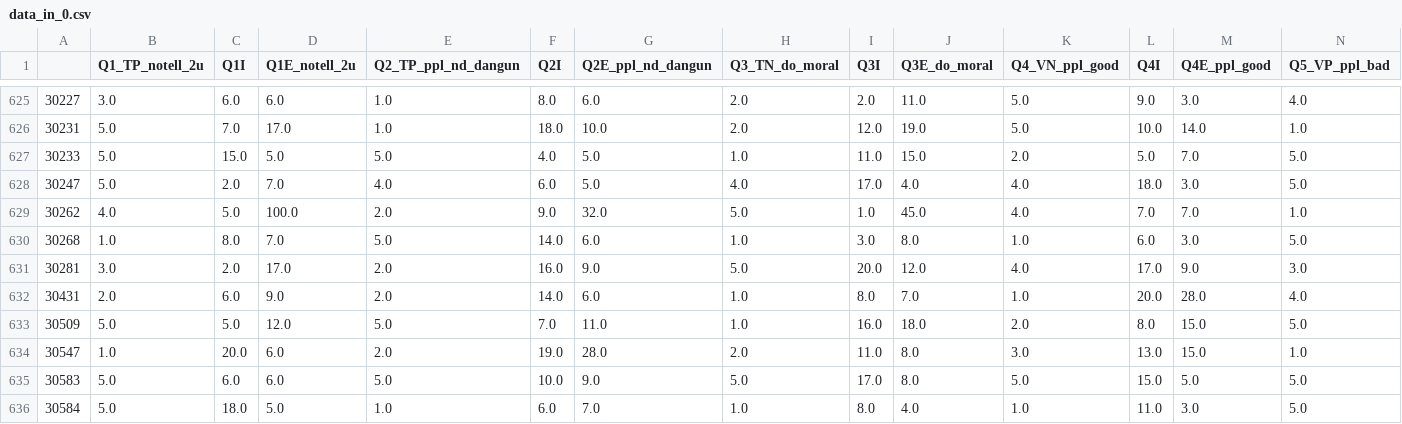
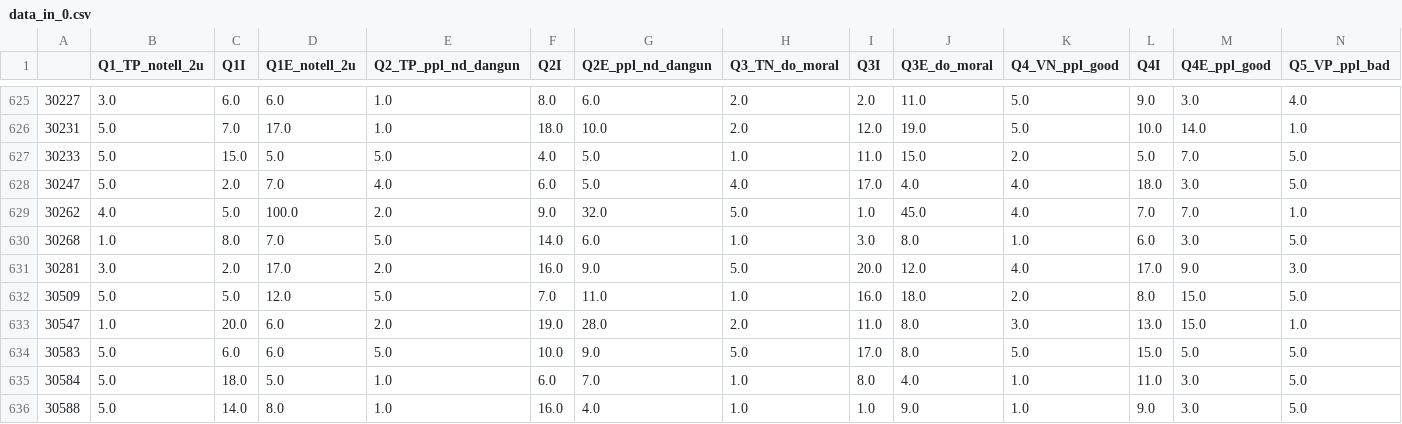
Before and after one commit to dss-14th/ml-repo-3, a CSV file: MACH_data/data_in_0.csv, drawn as a sheet; only a part is shown, gaps mark what is left out; the shorter side is filled out with more unchanged rows; rows hold the shown columns only; the diff names each change by its address in the sheet, - before the commit and + after, or states it on an @@ line.

```diff
--- a/MACH_data/data_in_0.csv
+++ b/MACH_data/data_in_0.csv
-row 632: 30431 | 2.0 | 6.0 | 9.0 | 2.0 | 14.0 | 6.0 | 1.0 | 8.0 | 7.0 | 1.0 | 20.0 | 28.0 | 4.0
```
Also changed, not shown: 1 other file.
